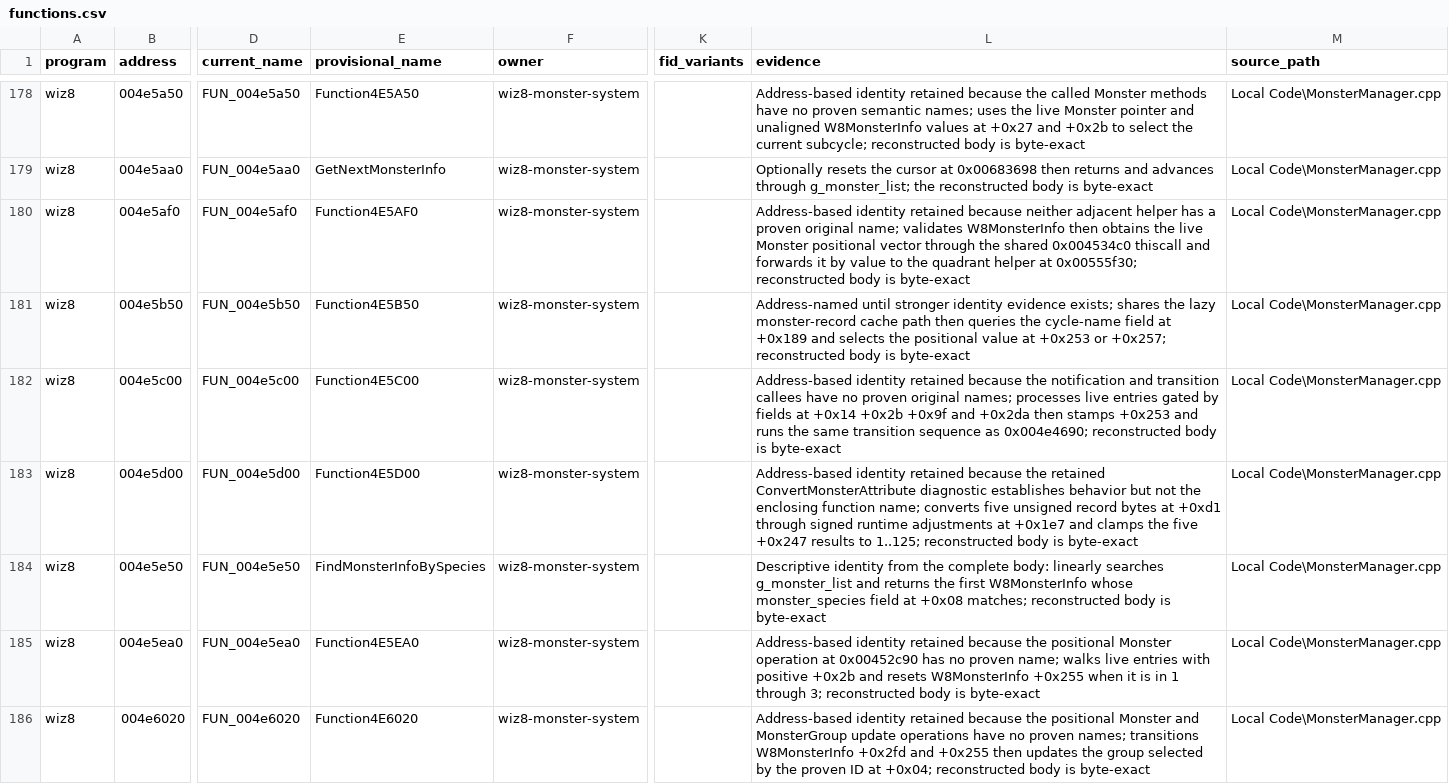
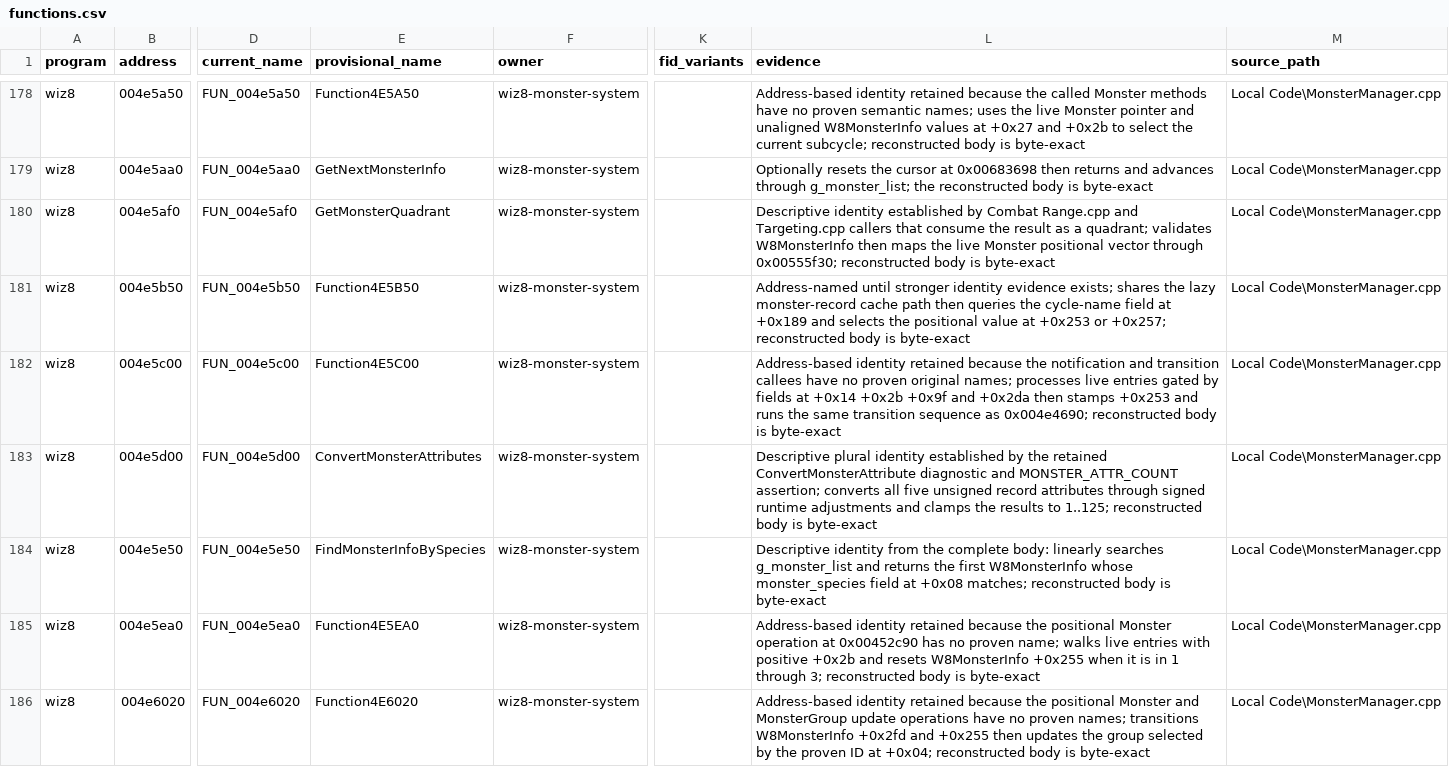
Before and after one commit to agluszak/wizardry-8-decomp, a CSV file: evidence/reviewed/wiz8/functions.csv, drawn as a sheet; only a part is shown, gaps mark what is left out; the diff covers the shown part only; the diff names each change by its address in the sheet, - before the commit and + after, or states it on an @@ line.

Commit message:
wiz8: name three recovered MonsterManager functions

```diff
--- a/evidence/reviewed/wiz8/functions.csv
+++ b/evidence/reviewed/wiz8/functions.csv
-E180 (provisional_name): Function4E5AF0
+E180 (provisional_name): GetMonsterQuadrant
-L180 (evidence): Address-based identity retained because neither adjacent helper has a proven original name; validates W8MonsterInfo then obtains the live Monster positional vector through the shared 0x004534c0 thiscall and forwards it by value to the quadrant helper at 0x00555f30; reconstructed…
+L180 (evidence): Descriptive identity established by Combat Range.cpp and Targeting.cpp callers that consume the result as a quadrant; validates W8MonsterInfo then maps the live Monster positional vector through 0x00555f30; reconstructed…
-E183 (provisional_name): Function4E5D00
+E183 (provisional_name): ConvertMonsterAttributes
-L183 (evidence): Address-based identity retained because the retained ConvertMonsterAttribute diagnostic establishes behavior but not the enclosing function name; converts five unsigned record bytes at +0xd1 through signed runtime adjustments at +0x1e7 and clamps the five +0x247 results to…
+L183 (evidence): Descriptive plural identity established by the retained ConvertMonsterAttribute diagnostic and MONSTER_ATTR_COUNT assertion; converts all five unsigned record attributes through signed runtime adjustments and clamps the results to…
```
Also changed, not shown: 2 edited cells elsewhere in this file, config/reccmp/wiz8-gameplay-boundaries.csv, evidence/reviewed/wiz8/function-evidence.csv, 3 other files.
